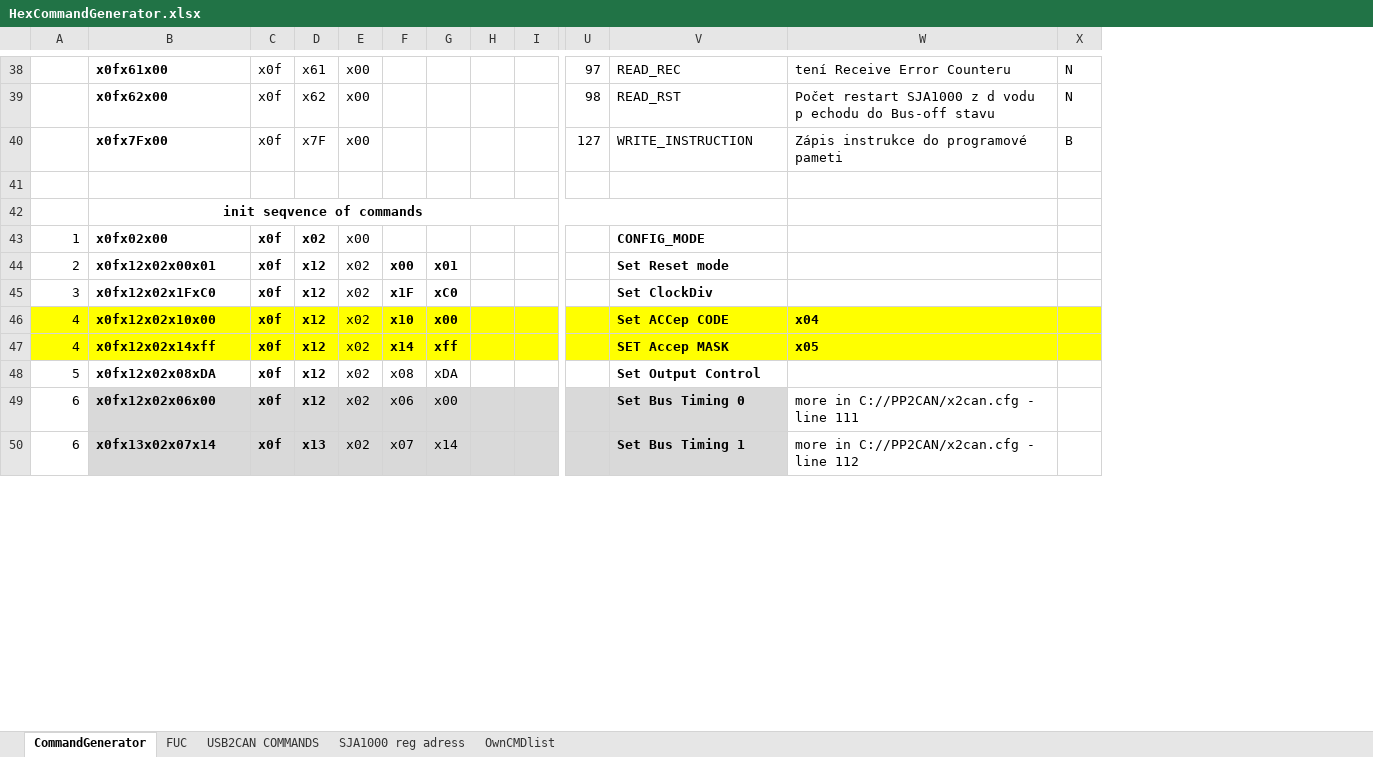
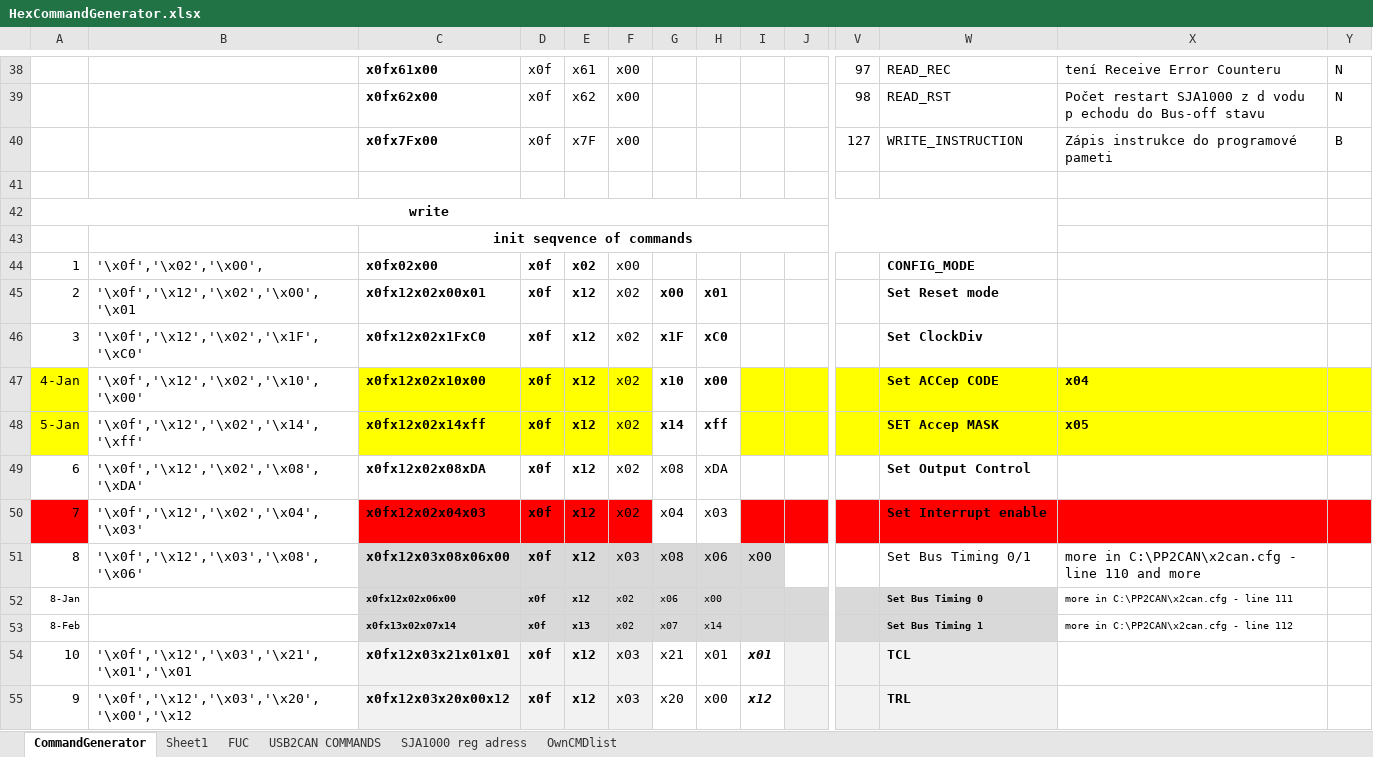
Before and after one commit to libriIPcko/RVC, an Excel workbook: Additional tools/HexCommandGenerator.xlsx, sheet CommandGenerator, drawn as a sheet; only a part is shown, gaps mark what is left out; values as stored, in another font and other column widths than the file's, no borders; addresses are those after the commit; rows hold the shown columns only; the diff covers the shown part only; the diff names each change by its address in the sheet, - before the commit and + after, or states it on an @@ line.

Commit message:
Testing new commands
Testing difference between BasiCAN vs PeliCAN

Task for this week:
+ After manual initialization the device is stand by bus.off statement. The repeatedly is receiving this commands : "\x0F\t\x02\x02\x02" :alarm_clock:
- Solve it and succesfully initialize the device.
- Rewrite broke constans in the automatized #init CMD
+ To reache the communication between the USB2CAN converter
+ Preformating the received data to textBox readable ASCII datas
----------------------------------------------------
+ Code & Decode data for the BLDC motor
- Use for this HexCommandGenerator + CMD Worspace for clear copy the generated excel command to the ownGUI.

```diff
--- a/Additional tools/HexCommandGenerator.xlsx (sheet CommandGenerator)
+++ b/Additional tools/HexCommandGenerator.xlsx (sheet CommandGenerator)
+sheet tab: Sheet1
+column B, rows 44-49: '\x0f','\x02','\x00', | '\x0f','\x12','\x02','\x00','\x01 | '\x0f','\x12','\x02','\x1F','\xC0' | '\x0f','\x12','\x02','\x10','\x00' | '\x0f','\x12','\x02','\x14','\xff' | '\x0f','\x12','\x02','\x08','\xDA'
+row 42: write
-A47: 4
+A47: 4-Jan
-G47:H48 fill: #FFFF00
+G47:H48 fill: none
-A48: 4
+A48: 5-Jan
-A49: 5
+A49: 6
+row 50: 7 | '\x0f','\x12','\x02','\x04','\x03' | x0fx12x02x04x03 | x0f | x12 | x02 | x04 | x03 |  |  |  | Set Interrupt enable
+row 51: 8 | '\x0f','\x12','\x03','\x08','\x06' | x0fx12x03x08x06x00 | x0f | x12 | x03 | x08 | x06 | x00 |  |  | Set Bus Timing 0/1 | more in C:\PP2CAN\x2can.cfg - line 110 and more
-A52: 6
+A52: 8-Jan
@@ A52:A53 text size: smaller @@
@@ C52:H53 text size: smaller @@
@@ W52:X53 text size: smaller @@
-X52: more in C://PP2CAN/x2can.cfg - line 111
+X52: more in C:\PP2CAN\x2can.cfg - line 111
-A53: 6
+A53: 8-Feb
-X53: more in C://PP2CAN/x2can.cfg - line 112
+X53: more in C:\PP2CAN\x2can.cfg - line 112
+row 54: 10 | '\x0f','\x12','\x03','\x21','\x01','\x01 | x0fx12x03x21x01x01 | x0f | x12 | x03 | x21 | x01 | x01 |  |  | TCL
+row 55: 9 | '\x0f','\x12','\x03','\x20','\x00','\x12 | x0fx12x03x20x00x12 | x0f | x12 | x03 | x20 | x00 | x12 |  |  | TRL
```
Also changed, not shown: 18 added rows, 1 removed row, 18 edited cells and cell formats elsewhere in this sheet, sheet FUC, sheet SJA1000 reg adress, sheet USB2CAN COMMANDS, formulas that keep their value, 3 other files.
